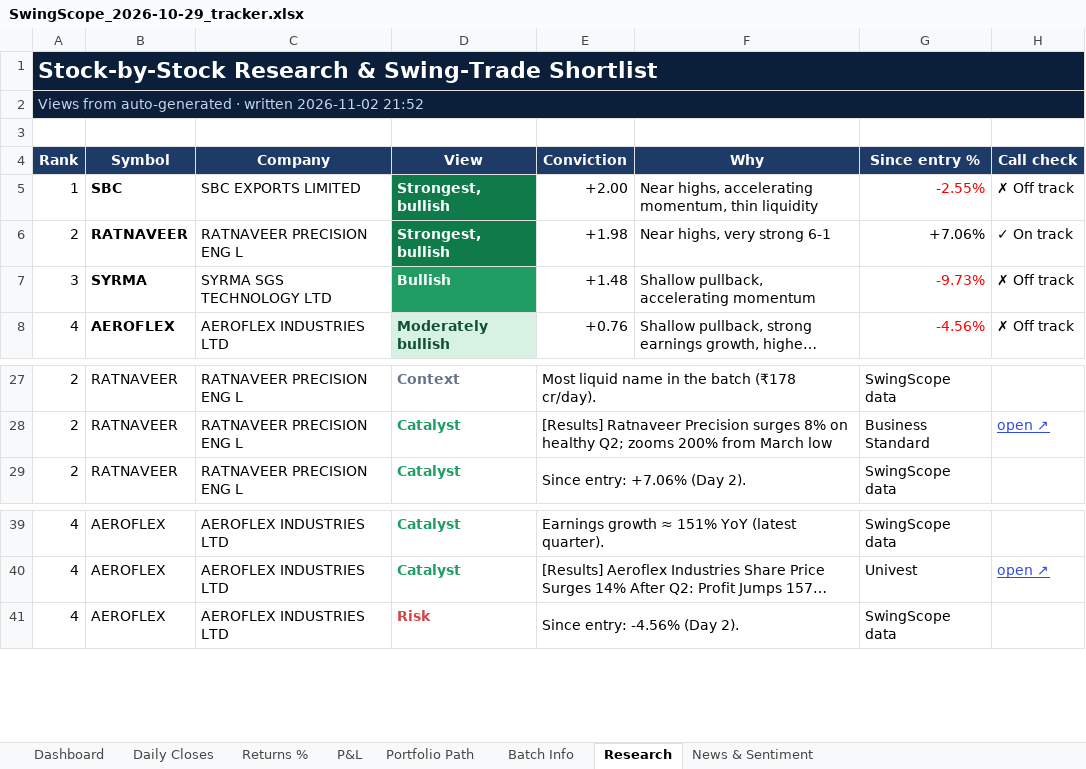
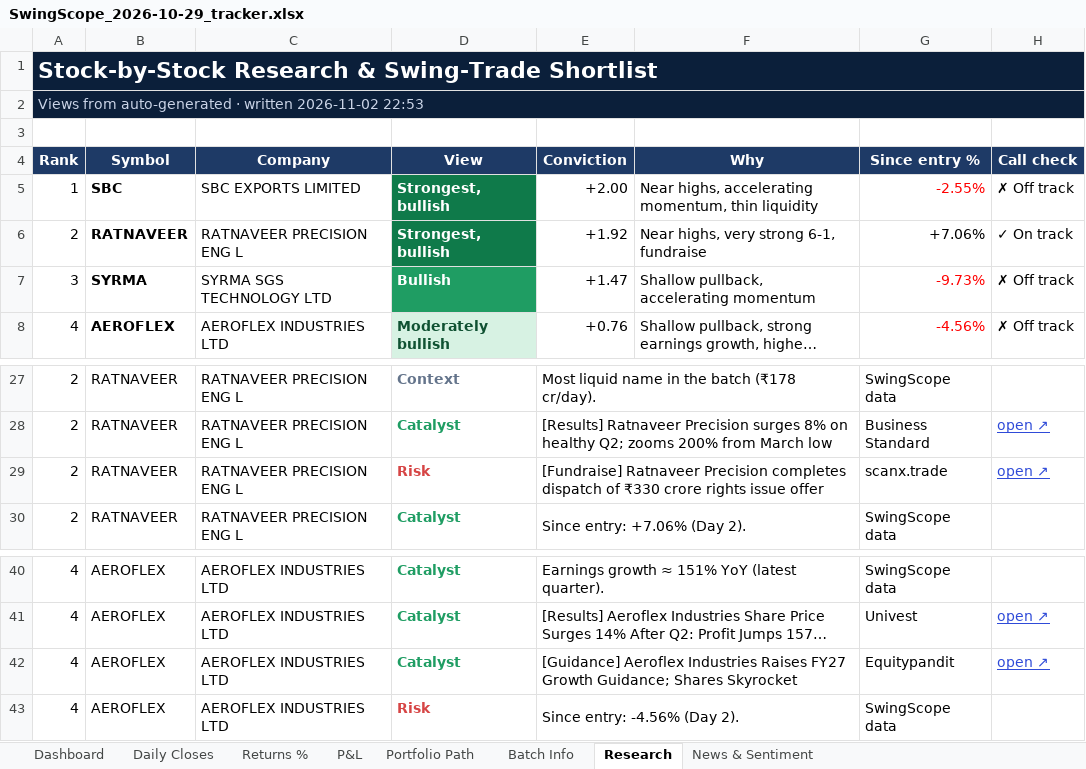
Before and after one commit to compukidsdgp-creator/Swing-Card, an Excel workbook: data/batches/2026-10-29/SwingScope_2026-10-29_tracker.xlsx, sheet Research, drawn as a sheet; only a part is shown, gaps mark what is left out; long unchanged cells end in …; values as stored, in another font and other column widths than the file's, no borders; conditional formats not drawn; the diff names each change by its address in the sheet, - before the commit and + after, or states it on an @@ line.

```diff
--- a/data/batches/2026-10-29/SwingScope_2026-10-29_tracker.xlsx (sheet Research)
+++ b/data/batches/2026-10-29/SwingScope_2026-10-29_tracker.xlsx (sheet Research)
-A2 (Rank): …written 2026-11-02 21:52
+A2 (Rank): …written 2026-11-02 22:53
-E6 (Conviction): +1.98
+E6 (Conviction): +1.92
-F6 (Why): Near highs, very strong 6-1
+F6 (Why): Near highs, very strong 6-1, fundraise
-E7 (Conviction): +1.48
+E7 (Conviction): +1.47
+row 29: 2 | RATNAVEER | RATNAVEER PRECISION ENG L | Risk | [Fundraise] Ratnaveer Precision completes dispatch of ₹330 crore rights issue offer |  | scanx.trade | open ↗
+row 42: 4 | AEROFLEX | AEROFLEX INDUSTRIES LTD | Catalyst | [Guidance] Aeroflex Industries Raises FY27 Growth Guidance; Shares Skyrocket |  | Equitypandit | open ↗
```
Also changed, not shown: sheet News & Sentiment, sheet Dashboard, sheet Daily Closes, 3 other files.
